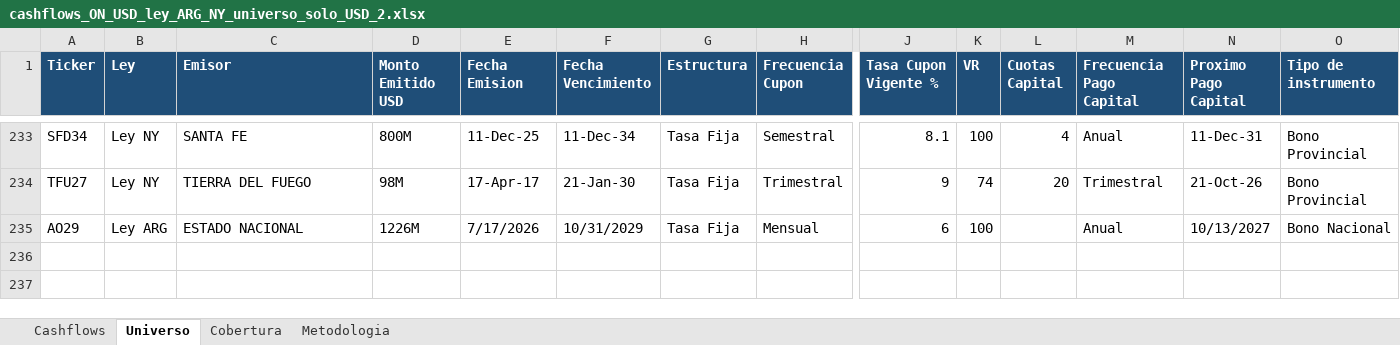
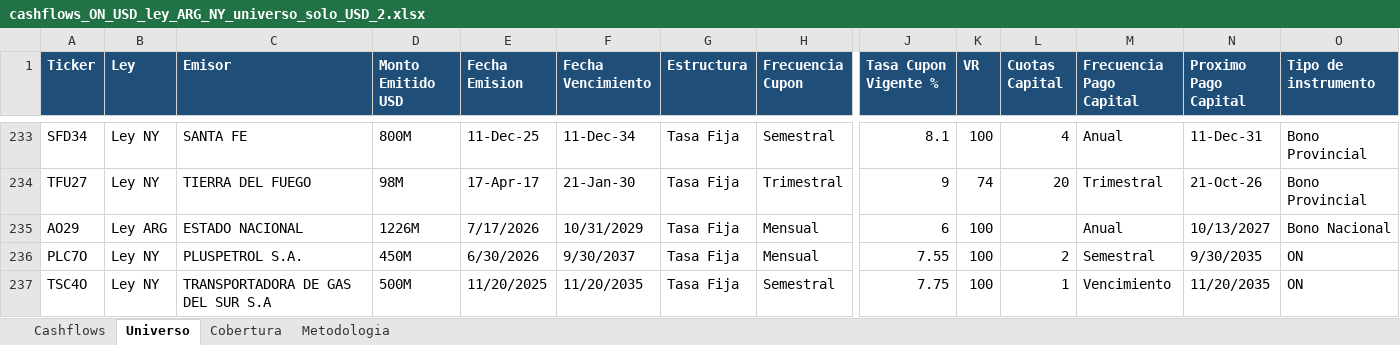
Before and after one commit to mateoreverter/Cashflowsv3, an Excel workbook: cashflows_ON_USD_ley_ARG_NY_universo_solo_USD_2.xlsx, sheet Universo, drawn as a sheet; only a part is shown, gaps mark what is left out; values as stored, in another font and other column widths than the file's, no borders; table styles not drawn; rows hold the shown columns only; the diff names each change by its address in the sheet, - before the commit and + after, or states it on an @@ line.

```diff
--- a/cashflows_ON_USD_ley_ARG_NY_universo_solo_USD_2.xlsx (sheet Universo)
+++ b/cashflows_ON_USD_ley_ARG_NY_universo_solo_USD_2.xlsx (sheet Universo)
+row 236: PLC7O | Ley NY | PLUSPETROL S.A. | 450M | 6/30/2026 | 9/30/2037 | Tasa Fija | Mensual | 7.55 | 100 | 2 | Semestral | 9/30/2035 | ON
+row 237: TSC4O | Ley NY | TRANSPORTADORA DE GAS DEL SUR S.A | 500M | 11/20/2025 | 11/20/2035 | Tasa Fija | Semestral | 7.75 | 100 | 1 | Vencimiento | 11/20/2035 | ON
```
Also changed, not shown: charts or pictures, flujos.xlsx.
